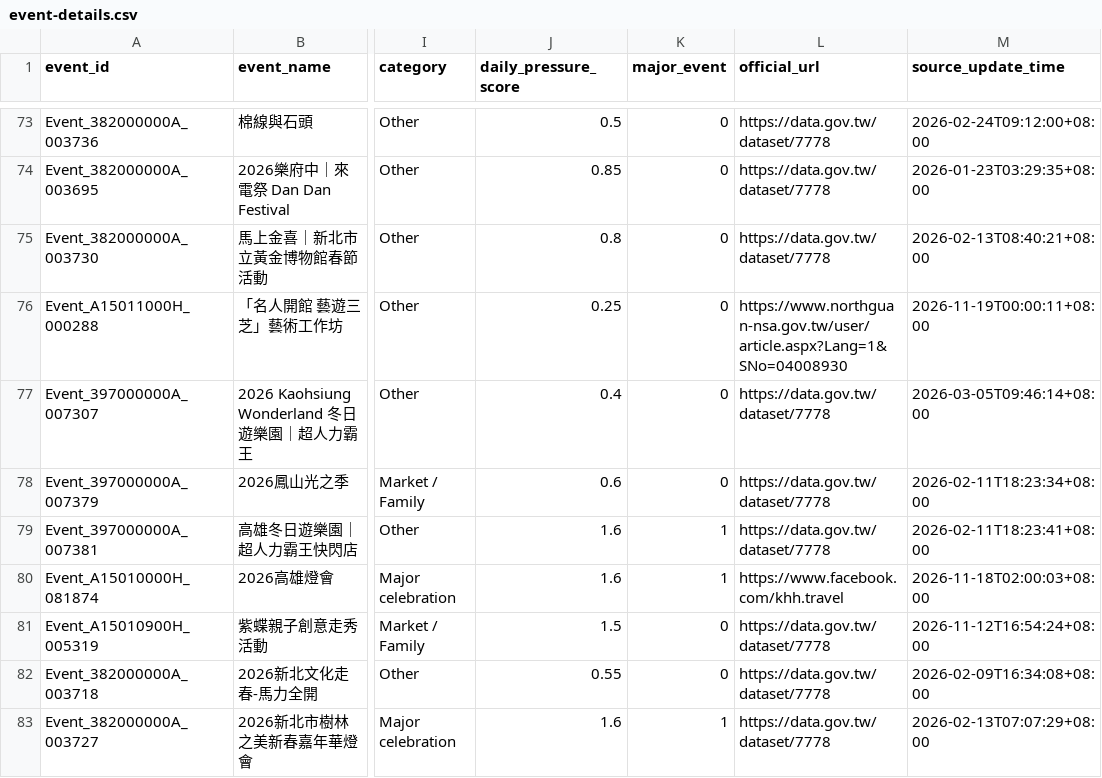
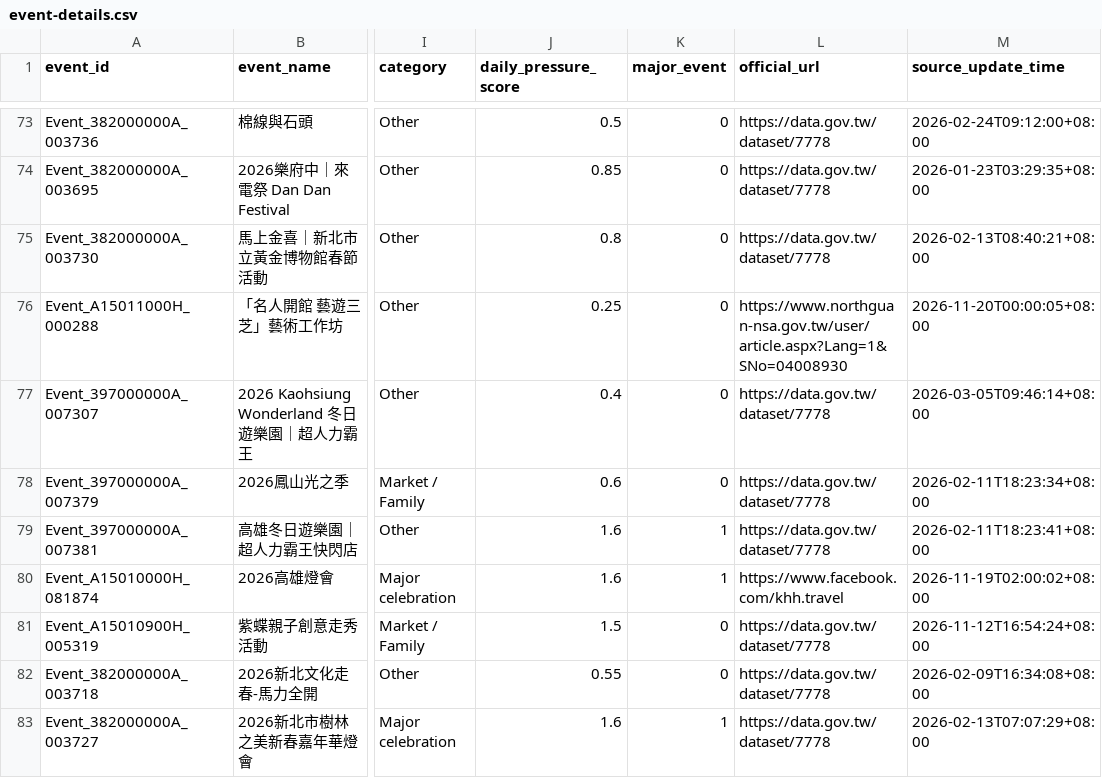
Before and after one commit to kent261/weather_summary, a CSV file: data/event-details.csv, drawn as a sheet; only a part is shown, gaps mark what is left out; the diff covers the shown part only; the diff names each change by its address in the sheet, - before the commit and + after, or states it on an @@ line.

```diff
--- a/data/event-details.csv
+++ b/data/event-details.csv
-M76 (source_update_time): 2026-11-19T00:00:11+08:00
+M76 (source_update_time): 2026-11-20T00:00:05+08:00
-M80 (source_update_time): 2026-11-18T02:00:03+08:00
+M80 (source_update_time): 2026-11-19T02:00:02+08:00
```
Also changed, not shown: 2 added rows and 37 edited cells elsewhere in this file, data/aqi-city-hourly.csv, data/event-calendar.csv, 4 other files.
